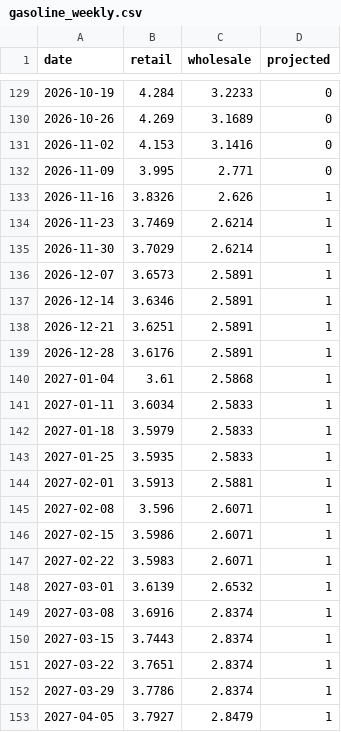
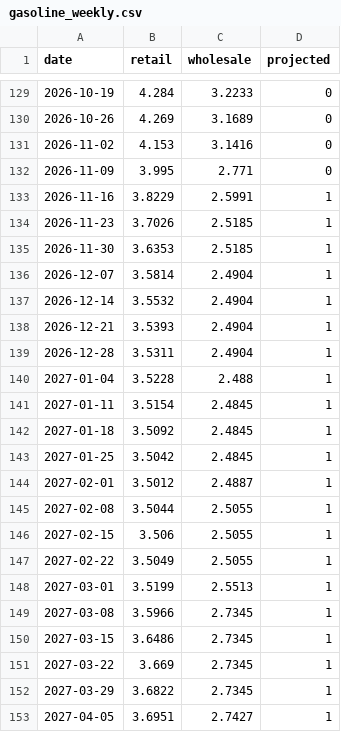
Before and after one commit to macroconvexity/arthurmota, a CSV file: inflation/data/gasoline_weekly.csv, drawn as a sheet; only a part is shown, gaps mark what is left out; the diff covers the shown part only.

```diff
--- a/inflation/data/gasoline_weekly.csv
+++ b/inflation/data/gasoline_weekly.csv
@@ -132,22 +132,22 @@ date,retail,wholesale,projected
 2026-11-09,3.995,2.771,0
-2026-11-16,3.8326,2.626,1
-2026-11-23,3.7469,2.6214,1
-2026-11-30,3.7029,2.6214,1
-2026-12-07,3.6573,2.5891,1
-2026-12-14,3.6346,2.5891,1
-2026-12-21,3.6251,2.5891,1
-2026-12-28,3.6176,2.5891,1
-2027-01-04,3.61,2.5868,1
-2027-01-11,3.6034,2.5833,1
-2027-01-18,3.5979,2.5833,1
-2027-01-25,3.5935,2.5833,1
-2027-02-01,3.5913,2.5881,1
-2027-02-08,3.596,2.6071,1
-2027-02-15,3.5986,2.6071,1
-2027-02-22,3.5983,2.6071,1
-2027-03-01,3.6139,2.6532,1
-2027-03-08,3.6916,2.8374,1
-2027-03-15,3.7443,2.8374,1
-2027-03-22,3.7651,2.8374,1
-2027-03-29,3.7786,2.8374,1
-2027-04-05,3.7927,2.8479,1
+2026-11-16,3.8229,2.5991,1
+2026-11-23,3.7026,2.5185,1
+2026-11-30,3.6353,2.5185,1
+2026-12-07,3.5814,2.4904,1
+2026-12-14,3.5532,2.4904,1
+2026-12-21,3.5393,2.4904,1
+2026-12-28,3.5311,2.4904,1
+2027-01-04,3.5228,2.488,1
+2027-01-11,3.5154,2.4845,1
+2027-01-18,3.5092,2.4845,1
+2027-01-25,3.5042,2.4845,1
+2027-02-01,3.5012,2.4887,1
+2027-02-08,3.5044,2.5055,1
+2027-02-15,3.506,2.5055,1
+2027-02-22,3.5049,2.5055,1
+2027-03-01,3.5199,2.5513,1
+2027-03-08,3.5966,2.7345,1
+2027-03-15,3.6486,2.7345,1
+2027-03-22,3.669,2.7345,1
+2027-03-29,3.6822,2.7345,1
+2027-04-05,3.6951,2.7427,1
```
Also changed, not shown: 76 edited cells elsewhere in this file, inflation/data/history.csv, inflation/data/path.csv, 1 other file.
